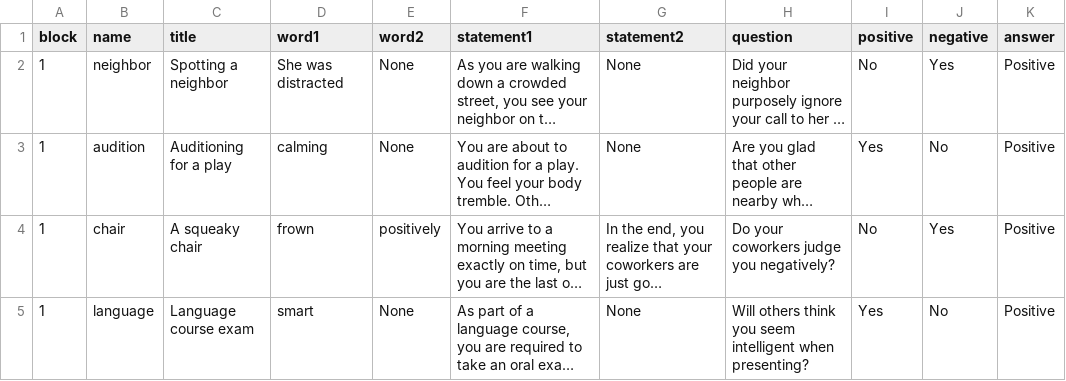
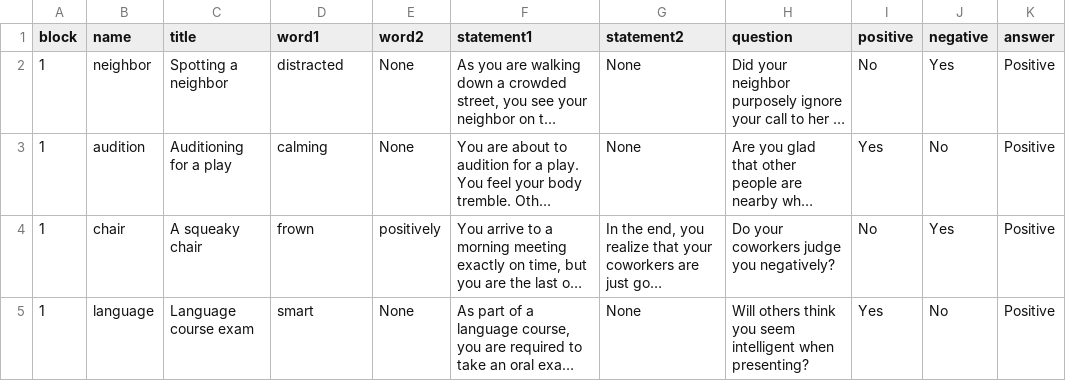
Before and after one commit to TeachmanLab/MT-Angular, a CSV file: src/assets/csv/firstSession.csv, drawn as a sheet; only a part is shown; long unchanged cells end in …; the diff names each change by its address in the sheet, - before the commit and + after, or states it on an @@ line.

Commit message:
minor tweaks to css.  Fixing first session from where I was testing multiple missing words.

```diff
--- a/src/assets/csv/firstSession.csv
+++ b/src/assets/csv/firstSession.csv
-D2 (word1): She was distracted
+D2 (word1): distracted
```
Also changed, not shown: 2 other files.
